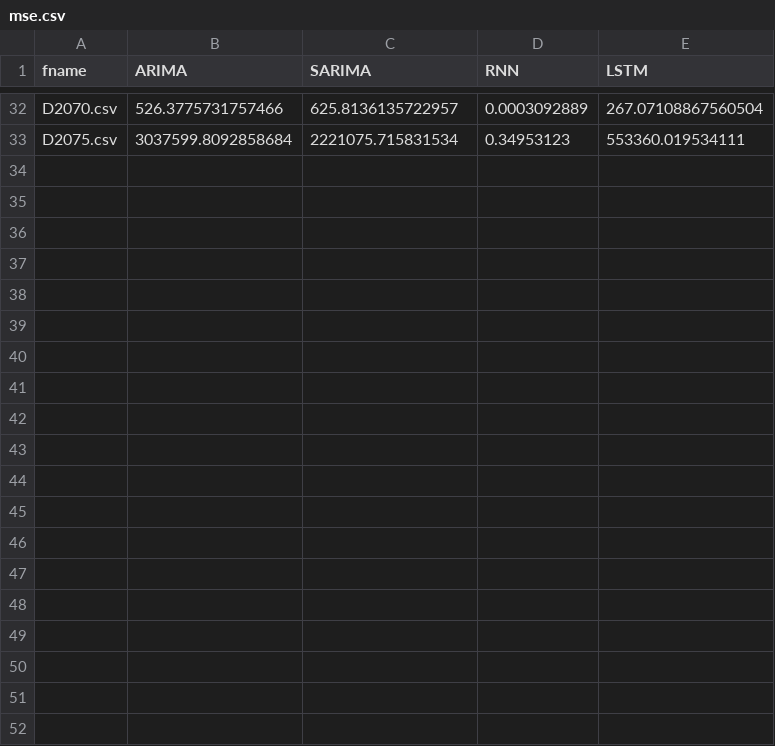
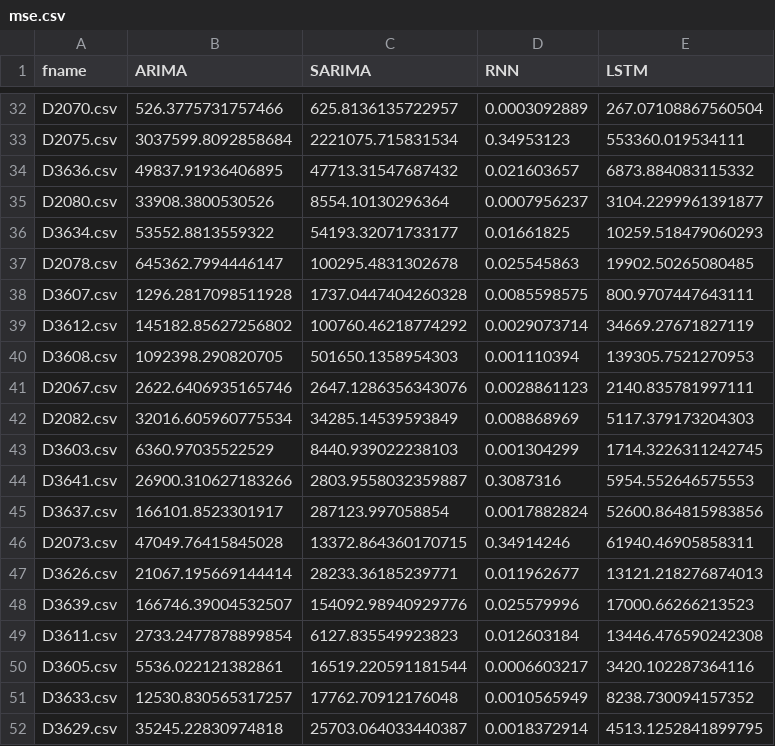
Before and after one commit to leynardguinumtad/benchmark_ts_model_test, a CSV file: univariate/evaluations/mse.csv, drawn as a sheet; only a part is shown, gaps mark what is left out; the diff covers the shown part only; the diff names each change by its address in the sheet, - before the commit and + after, or states it on an @@ line.

```diff
--- a/univariate/evaluations/mse.csv
+++ b/univariate/evaluations/mse.csv
+row 34: D3636.csv | 49837.91936406895 | 47713.31547687432 | 0.021603657 | 6873.884083115332
+row 35: D2080.csv | 33908.3800530526 | 8554.10130296364 | 0.0007956237 | 3104.2299961391877
+row 36: D3634.csv | 53552.8813559322 | 54193.32071733177 | 0.01661825 | 10259.518479060293
+row 37: D2078.csv | 645362.7994446147 | 100295.4831302678 | 0.025545863 | 19902.50265080485
+row 38: D3607.csv | 1296.2817098511928 | 1737.0447404260328 | 0.0085598575 | 800.9707447643111
+row 39: D3612.csv | 145182.85627256802 | 100760.46218774292 | 0.0029073714 | 34669.27671827119
+row 40: D3608.csv | 1092398.290820705 | 501650.1358954303 | 0.001110394 | 139305.7521270953
+row 41: D2067.csv | 2622.6406935165746 | 2647.1286356343076 | 0.0028861123 | 2140.835781997111
+row 42: D2082.csv | 32016.605960775534 | 34285.14539593849 | 0.008868969 | 5117.379173204303
+row 43: D3603.csv | 6360.97035522529 | 8440.939022238103 | 0.001304299 | 1714.3226311242745
+row 44: D3641.csv | 26900.310627183266 | 2803.9558032359887 | 0.3087316 | 5954.552646575553
+row 45: D3637.csv | 166101.8523301917 | 287123.997058854 | 0.0017882824 | 52600.864815983856
+row 46: D2073.csv | 47049.76415845028 | 13372.864360170715 | 0.34914246 | 61940.46905858311
+row 47: D3626.csv | 21067.195669144414 | 28233.36185239771 | 0.011962677 | 13121.218276874013
+row 48: D3639.csv | 166746.39004532507 | 154092.98940929776 | 0.025579996 | 17000.66266213523
+row 49: D3611.csv | 2733.2477878899854 | 6127.835549923823 | 0.012603184 | 13446.476590242308
+row 50: D3605.csv | 5536.022121382861 | 16519.220591181544 | 0.0006603217 | 3420.102287364116
+row 51: D3633.csv | 12530.830565317257 | 17762.70912176048 | 0.0010565949 | 8238.730094157352
+row 52: D3629.csv | 35245.22830974818 | 25703.064033440387 | 0.0018372914 | 4513.1252841899795
```
Also changed, not shown: 19 added rows elsewhere in this file, univariate/evaluations/mape.csv, 3 other files.
